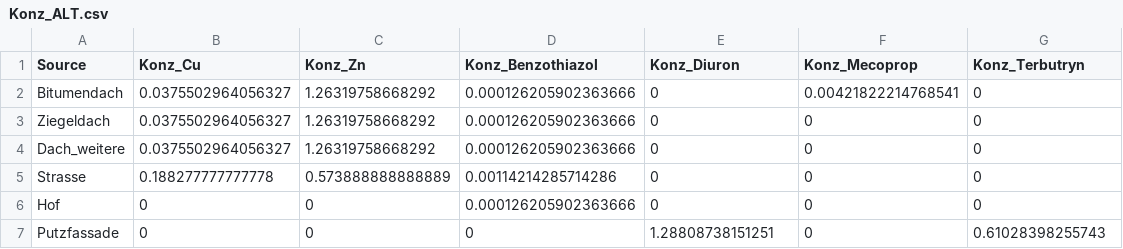
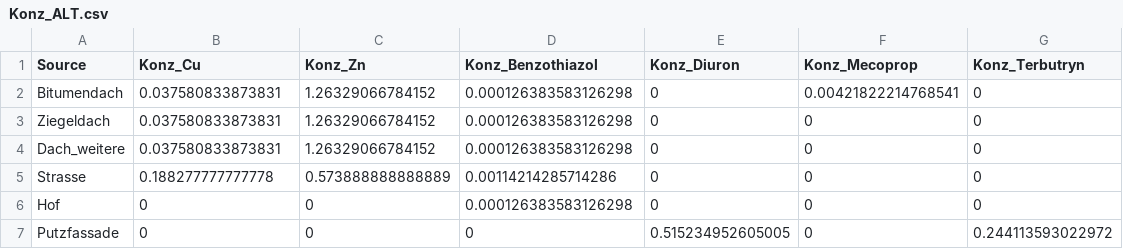
Before and after one commit to KWB-R/spur.scripts, a CSV file: data/Konz_ALT.csv, drawn as a sheet.

```diff
--- a/data/Konz_ALT.csv
+++ b/data/Konz_ALT.csv
@@ -1,7 +1,7 @@
 "Source";"Konz_Cu";"Konz_Zn";"Konz_Benzothiazol";"Konz_Diuron";"Konz_Mecoprop";"Konz_Terbutryn"
-"Bitumendach";0.0375502964056327;1.26319758668292;0.000126205902363666;0;0.00421822214768541;0
-"Ziegeldach";0.0375502964056327;1.26319758668292;0.000126205902363666;0;0;0
-"Dach_weitere";0.0375502964056327;1.26319758668292;0.000126205902363666;0;0;0
+"Bitumendach";0.037580833873831;1.26329066784152;0.000126383583126298;0;0.00421822214768541;0
+"Ziegeldach";0.037580833873831;1.26329066784152;0.000126383583126298;0;0;0
+"Dach_weitere";0.037580833873831;1.26329066784152;0.000126383583126298;0;0;0
 "Strasse";0.188277777777778;0.573888888888889;0.00114214285714286;0;0;0
-"Hof";0;0;0.000126205902363666;0;0;0
-"Putzfassade";0;0;0;1.28808738151251;0;0.61028398255743
+"Hof";0;0;0.000126383583126298;0;0;0
+"Putzfassade";0;0;0;0.515234952605005;0;0.244113593022972
```
Also changed, not shown: data/Konz_EFH.csv, data/Konz_GEW.csv, 3 other files.
